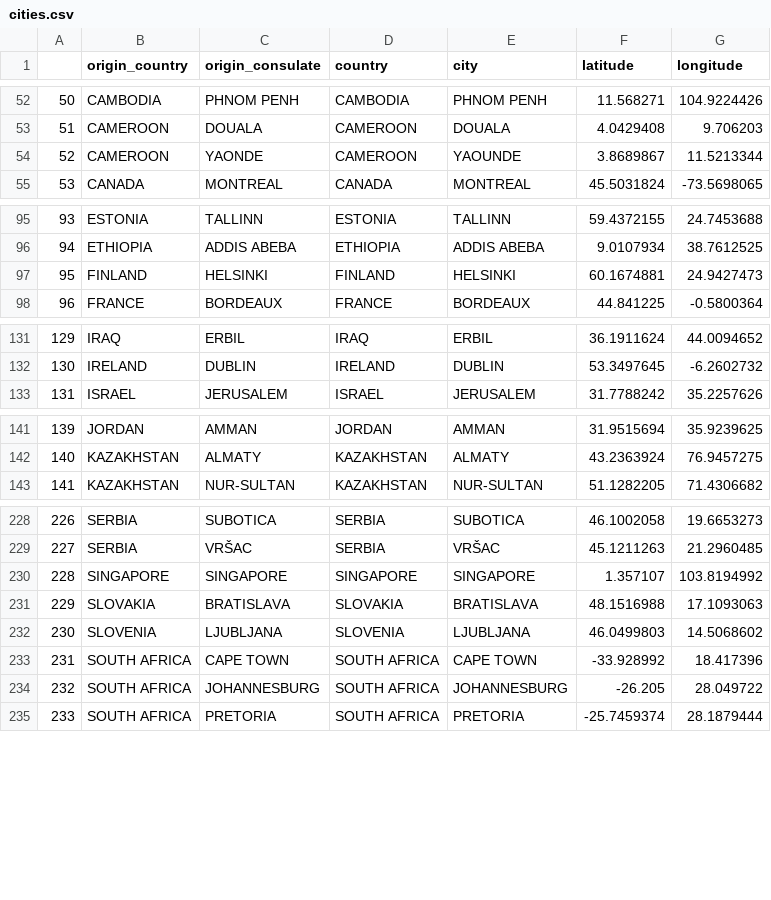
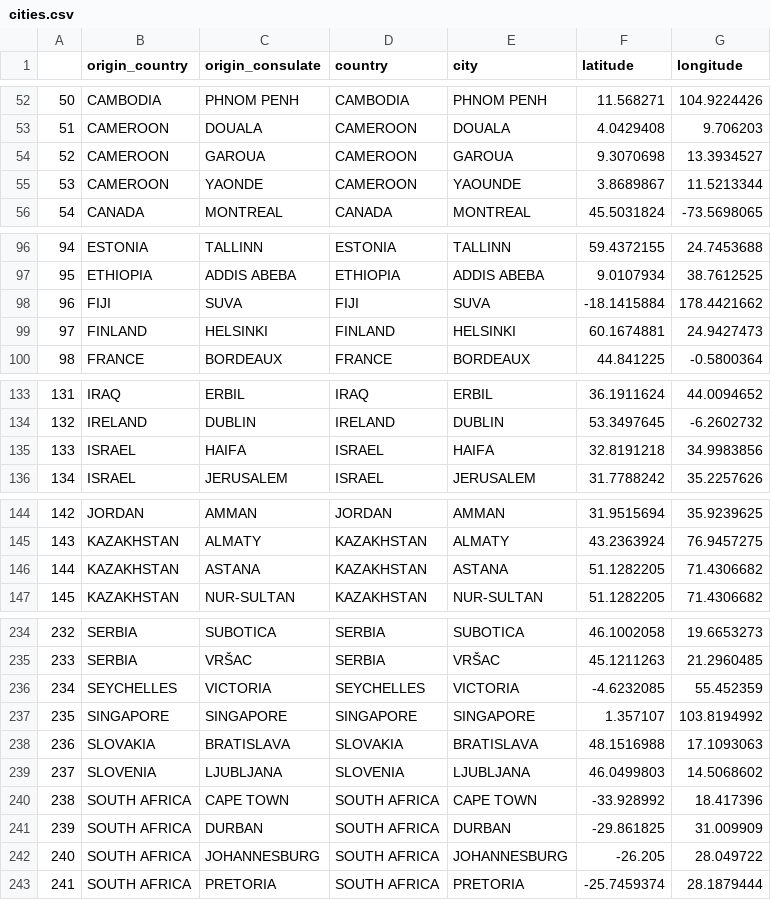
Before and after one commit to mogenshobolth/eu-visa-policy, a CSV file: data/gold/cities.csv, drawn as a sheet; only a part is shown, gaps mark what is left out; addresses are those after the commit; the diff covers the shown part only; the diff names each change by its address in the sheet, - before the commit and + after, or states it on an @@ line.

Commit message:
Revised silver and gold files

```diff
--- a/data/gold/cities.csv
+++ b/data/gold/cities.csv
+row 54: 52 | CAMEROON | GAROUA | CAMEROON | GAROUA | 9.3070698 | 13.3934527
@@ column A renumbered from row 55 down @@
+row 98: 96 | FIJI | SUVA | FIJI | SUVA | -18.1415884 | 178.4421662
+row 135: 133 | ISRAEL | HAIFA | ISRAEL | HAIFA | 32.8191218 | 34.9983856
+row 146: 144 | KAZAKHSTAN | ASTANA | KAZAKHSTAN | ASTANA | 51.1282205 | 71.4306682
+row 236: 234 | SEYCHELLES | VICTORIA | SEYCHELLES | VICTORIA | -4.6232085 | 55.452359
+row 241: 239 | SOUTH AFRICA | DURBAN | SOUTH AFRICA | DURBAN | -29.861825 | 31.009909
```
Also changed, not shown: 3 added rows and 4 edited cells elsewhere in this file, data/silver/cities-2018.csv, data/silver/cities-2019.csv, 4 other files.
